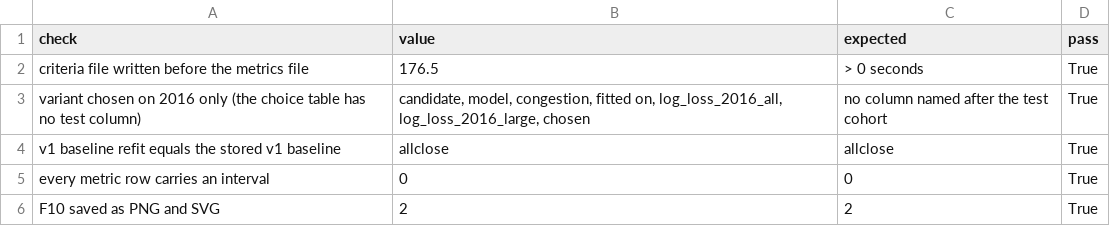
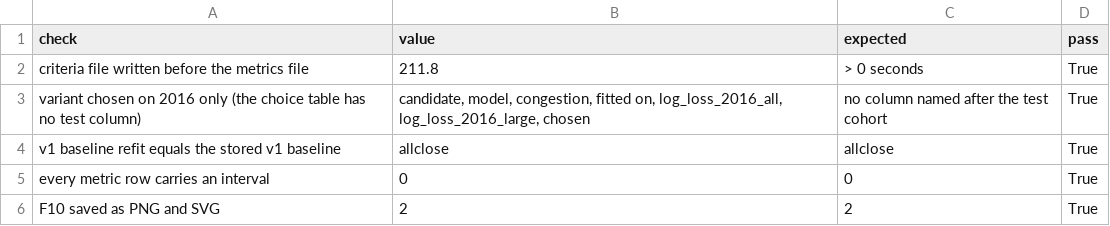
Before and after one commit to alanmossinger/Capstone, a CSV file: results/scale_checks.csv, drawn as a sheet.

```diff
--- a/results/scale_checks.csv
+++ b/results/scale_checks.csv
@@ -1,3 +1,3 @@
 check,value,expected,pass
-criteria file written before the metrics file,176.5,> 0 seconds,True
+criteria file written before the metrics file,211.8,> 0 seconds,True
 variant chosen on 2016 only (the choice table has no test column),"candidate, model, congestion, fitted on, log_loss_2016_all, log_loss_2016_large, chosen",no column named after the test cohort,True
```
Also changed, not shown: results/eda_decline_clusters.csv, results/forecast_validation_choice.csv, 7 other files.
